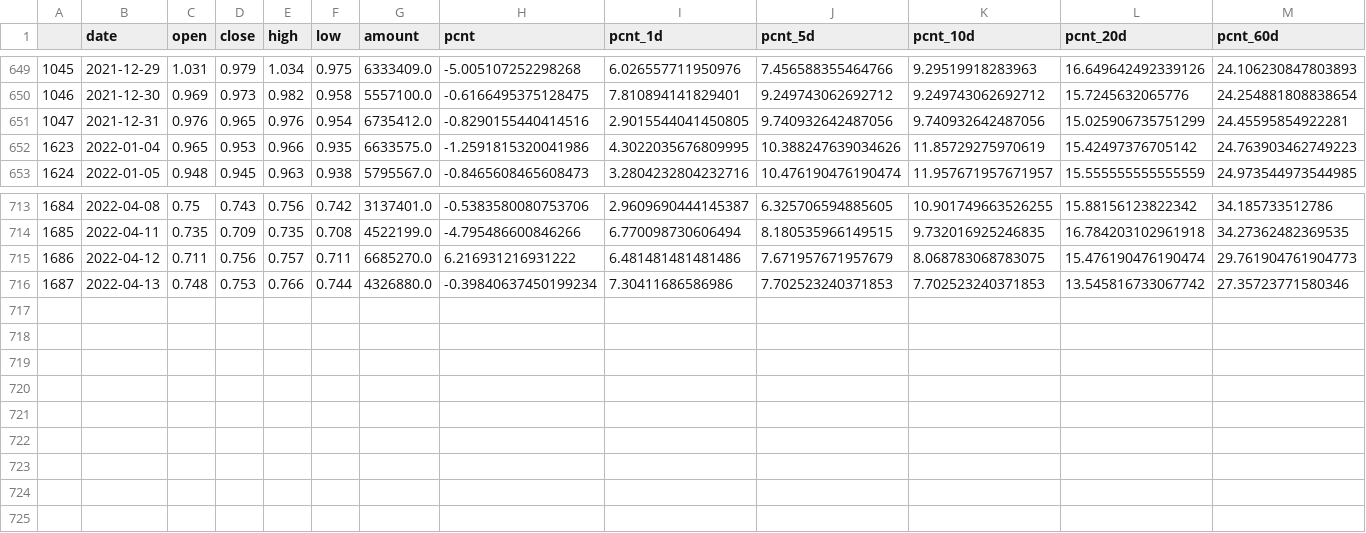
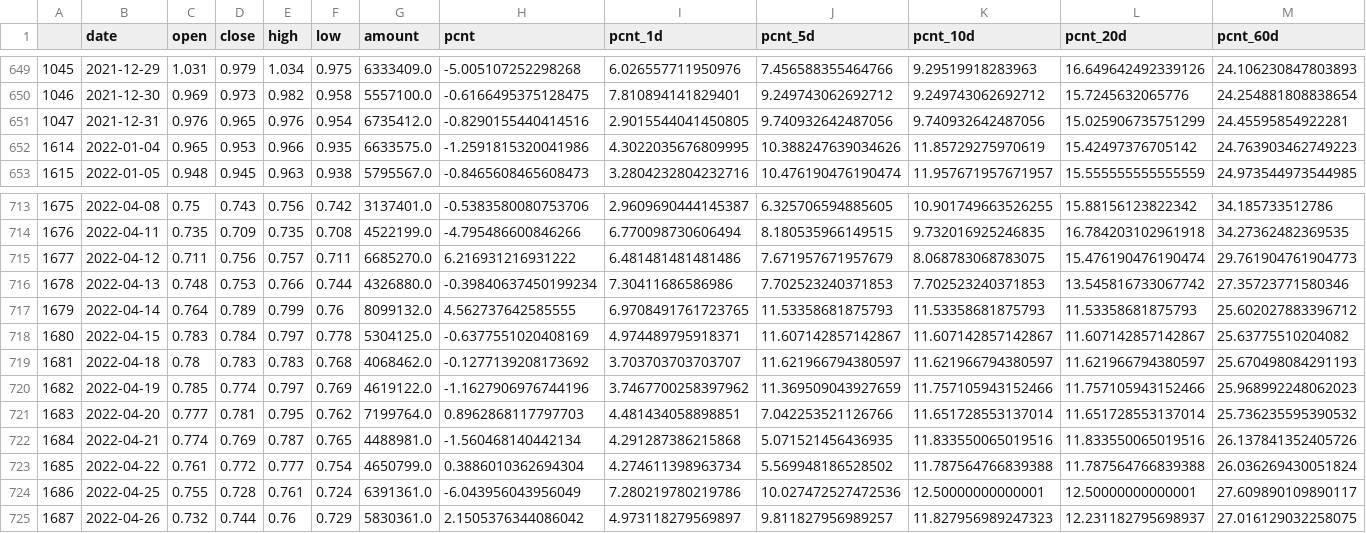
Before and after one commit to codemilestones/etf-quant, a CSV file: data/sh512690.csv, drawn as a sheet; only a part is shown, gaps mark what is left out; rows hold the shown columns only; the diff names each change by its address in the sheet, - before the commit and + after, or states it on an @@ line.

Commit message:
update data from google cloud~

```diff
--- a/data/sh512690.csv
+++ b/data/sh512690.csv
@@ column A renumbered between rows 652 and 716 @@
+row 717: 1679 | 2022-04-14 | 0.764 | 0.789 | 0.799 | 0.76 | 8099132.0 | 4.562737642585555 | 6.9708491761723765 | 11.53358681875793 | 11.53358681875793 | 11.53358681875793 | 25.602027883396712
+row 718: 1680 | 2022-04-15 | 0.783 | 0.784 | 0.797 | 0.778 | 5304125.0 | -0.6377551020408169 | 4.974489795918371 | 11.607142857142867 | 11.607142857142867 | 11.607142857142867 | 25.63775510204082
+row 719: 1681 | 2022-04-18 | 0.78 | 0.783 | 0.783 | 0.768 | 4068462.0 | -0.1277139208173692 | 3.703703703703707 | 11.621966794380597 | 11.621966794380597 | 11.621966794380597 | 25.670498084291193
+row 720: 1682 | 2022-04-19 | 0.785 | 0.774 | 0.797 | 0.769 | 4619122.0 | -1.1627906976744196 | 3.7467700258397962 | 11.369509043927659 | 11.757105943152466 | 11.757105943152466 | 25.968992248062023
+row 721: 1683 | 2022-04-20 | 0.777 | 0.781 | 0.795 | 0.762 | 7199764.0 | 0.8962868117797703 | 4.481434058898851 | 7.042253521126766 | 11.651728553137014 | 11.651728553137014 | 25.736235595390532
+row 722: 1684 | 2022-04-21 | 0.774 | 0.769 | 0.787 | 0.765 | 4488981.0 | -1.560468140442134 | 4.291287386215868 | 5.071521456436935 | 11.833550065019516 | 11.833550065019516 | 26.137841352405726
+row 723: 1685 | 2022-04-22 | 0.761 | 0.772 | 0.777 | 0.754 | 4650799.0 | 0.3886010362694304 | 4.274611398963734 | 5.569948186528502 | 11.787564766839388 | 11.787564766839388 | 26.036269430051824
+row 724: 1686 | 2022-04-25 | 0.755 | 0.728 | 0.761 | 0.724 | 6391361.0 | -6.043956043956049 | 7.280219780219786 | 10.027472527472536 | 12.50000000000001 | 12.50000000000001 | 27.609890109890117
+row 725: 1687 | 2022-04-26 | 0.732 | 0.744 | 0.76 | 0.729 | 5830361.0 | 2.1505376344086042 | 4.973118279569897 | 9.811827956989257 | 11.827956989247323 | 12.231182795698937 | 27.016129032258075
```
Also changed, not shown: data/sh510300.csv, data/sh510500.csv, 22 other files.
